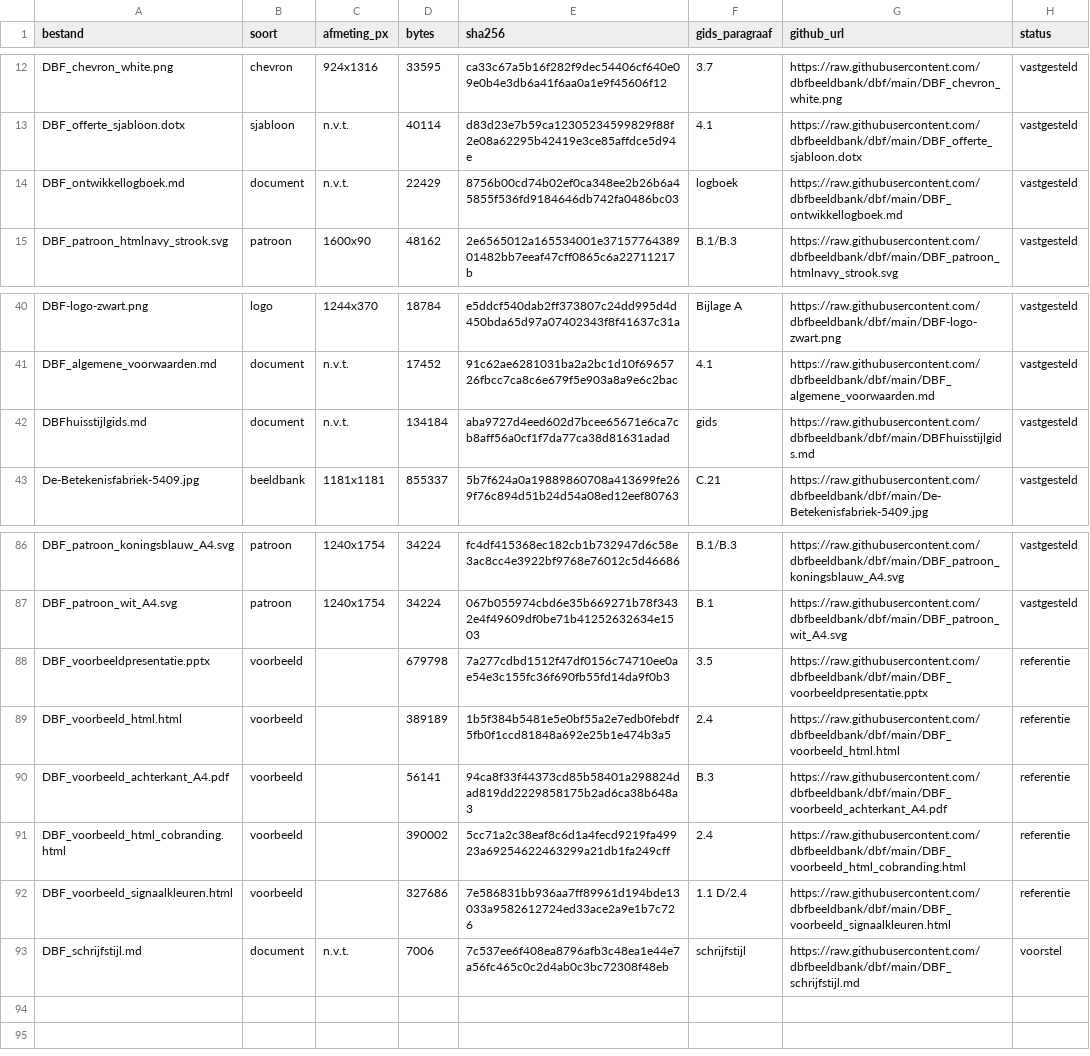
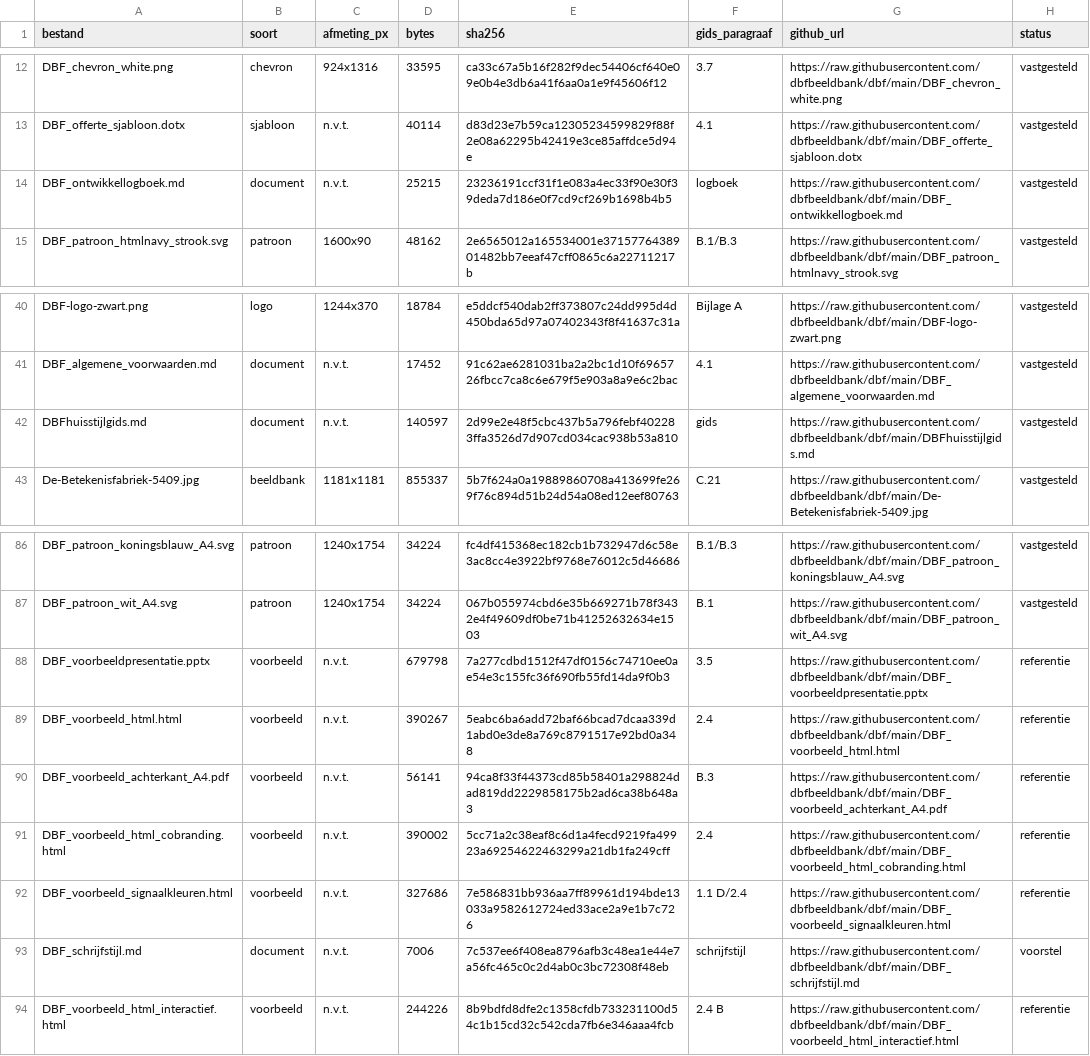
Before and after one commit to dbfbeeldbank/dbf, a CSV file: DBF_assets_manifest.csv, drawn as a sheet; only a part is shown, gaps mark what is left out.

```diff
--- a/DBF_assets_manifest.csv
+++ b/DBF_assets_manifest.csv
@@ -13,3 +13,3 @@ DBF_chevron_white.png;chevron;924x1316;33595;ca33c67a5b16f282f9dec54406cf640e09e
 DBF_offerte_sjabloon.dotx;sjabloon;n.v.t.;40114;d83d23e7b59ca12305234599829f88f2e08a62295b42419e3ce85affdce5d94e;4.1;https://raw.githubusercontent.com/dbfbeeldbank/dbf/main/DBF_offerte_sjabloon.dotx;vastgesteld
-DBF_ontwikkellogboek.md;document;n.v.t.;22429;8756b00cd74b02ef0ca348ee2b26b6a45855f536fd9184646db742fa0486bc03;logboek;https://raw.githubusercontent.com/dbfbeeldbank/dbf/main/DBF_ontwikkellogboek.md;vastgesteld
+DBF_ontwikkellogboek.md;document;n.v.t.;25215;23236191ccf31f1e083a4ec33f90e30f39deda7d186e0f7cd9cf269b1698b4b5;logboek;https://raw.githubusercontent.com/dbfbeeldbank/dbf/main/DBF_ontwikkellogboek.md;vastgesteld
 DBF_patroon_htmlnavy_strook.svg;patroon;1600x90;48162;2e6565012a165534001e3715776438901482bb7eeaf47cff0865c6a22711217b;B.1/B.3;https://raw.githubusercontent.com/dbfbeeldbank/dbf/main/DBF_patroon_htmlnavy_strook.svg;vastgesteld
@@ -41,3 +41,3 @@ DBF-logo-zwart.png;logo;1244x370;18784;e5ddcf540dab2ff373807c24dd995d4d450bda65d
 DBF_algemene_voorwaarden.md;document;n.v.t.;17452;91c62ae6281031ba2a2bc1d10f6965726fbcc7ca8c6e679f5e903a8a9e6c2bac;4.1;https://raw.githubusercontent.com/dbfbeeldbank/dbf/main/DBF_algemene_voorwaarden.md;vastgesteld
-DBFhuisstijlgids.md;document;n.v.t.;134184;aba9727d4eed602d7bcee65671e6ca7cb8aff56a0cf1f7da77ca38d81631adad;gids;https://raw.githubusercontent.com/dbfbeeldbank/dbf/main/DBFhuisstijlgids.md;vastgesteld
+DBFhuisstijlgids.md;document;n.v.t.;140597;2d99e2e48f5cbc437b5a796febf402283ffa3526d7d907cd034cac938b53a810;gids;https://raw.githubusercontent.com/dbfbeeldbank/dbf/main/DBFhuisstijlgids.md;vastgesteld
 De-Betekenisfabriek-5409.jpg;beeldbank;1181x1181;855337;5b7f624a0a19889860708a413699fe269f76c894d51b24d54a08ed12eef80763;C.21;https://raw.githubusercontent.com/dbfbeeldbank/dbf/main/De-Betekenisfabriek-5409.jpg;vastgesteld
@@ -87,7 +87,8 @@ DBF_patroon_koningsblauw_A4.svg;patroon;1240x1754;34224;fc4df415368ec182cb1b7329
 DBF_patroon_wit_A4.svg;patroon;1240x1754;34224;067b055974cbd6e35b669271b78f3432e4f49609df0be71b41252632634e1503;B.1;https://raw.githubusercontent.com/dbfbeeldbank/dbf/main/DBF_patroon_wit_A4.svg;vastgesteld
-DBF_voorbeeldpresentatie.pptx;voorbeeld;;679798;7a277cdbd1512f47df0156c74710ee0ae54e3c155fc36f690fb55fd14da9f0b3;3.5;https://raw.githubusercontent.com/dbfbeeldbank/dbf/main/DBF_voorbeeldpresentatie.pptx;referentie
-DBF_voorbeeld_html.html;voorbeeld;;389189;1b5f384b5481e5e0bf55a2e7edb0febdf5fb0f1ccd81848a692e25b1e474b3a5;2.4;https://raw.githubusercontent.com/dbfbeeldbank/dbf/main/DBF_voorbeeld_html.html;referentie
-DBF_voorbeeld_achterkant_A4.pdf;voorbeeld;;56141;94ca8f33f44373cd85b58401a298824dad819dd2229858175b2ad6ca38b648a3;B.3;https://raw.githubusercontent.com/dbfbeeldbank/dbf/main/DBF_voorbeeld_achterkant_A4.pdf;referentie
-DBF_voorbeeld_html_cobranding.html;voorbeeld;;390002;5cc71a2c38eaf8c6d1a4fecd9219fa49923a69254622463299a21db1fa249cff;2.4;https://raw.githubusercontent.com/dbfbeeldbank/dbf/main/DBF_voorbeeld_html_cobranding.html;referentie
-DBF_voorbeeld_signaalkleuren.html;voorbeeld;;327686;7e586831bb936aa7ff89961d194bde13033a9582612724ed33ace2a9e1b7c726;1.1 D/2.4;https://raw.githubusercontent.com/dbfbeeldbank/dbf/main/DBF_voorbeeld_signaalkleuren.html;referentie
+DBF_voorbeeldpresentatie.pptx;voorbeeld;n.v.t.;679798;7a277cdbd1512f47df0156c74710ee0ae54e3c155fc36f690fb55fd14da9f0b3;3.5;https://raw.githubusercontent.com/dbfbeeldbank/dbf/main/DBF_voorbeeldpresentatie.pptx;referentie
+DBF_voorbeeld_html.html;voorbeeld;n.v.t.;390267;5eabc6ba6add72baf66bcad7dcaa339d1abd0e3de8a769c8791517e92bd0a348;2.4;https://raw.githubusercontent.com/dbfbeeldbank/dbf/main/DBF_voorbeeld_html.html;referentie
+DBF_voorbeeld_achterkant_A4.pdf;voorbeeld;n.v.t.;56141;94ca8f33f44373cd85b58401a298824dad819dd2229858175b2ad6ca38b648a3;B.3;https://raw.githubusercontent.com/dbfbeeldbank/dbf/main/DBF_voorbeeld_achterkant_A4.pdf;referentie
+DBF_voorbeeld_html_cobranding.html;voorbeeld;n.v.t.;390002;5cc71a2c38eaf8c6d1a4fecd9219fa49923a69254622463299a21db1fa249cff;2.4;https://raw.githubusercontent.com/dbfbeeldbank/dbf/main/DBF_voorbeeld_html_cobranding.html;referentie
+DBF_voorbeeld_signaalkleuren.html;voorbeeld;n.v.t.;327686;7e586831bb936aa7ff89961d194bde13033a9582612724ed33ace2a9e1b7c726;1.1 D/2.4;https://raw.githubusercontent.com/dbfbeeldbank/dbf/main/DBF_voorbeeld_signaalkleuren.html;referentie
 DBF_schrijfstijl.md;document;n.v.t.;7006;7c537ee6f408ea8796afb3c48ea1e44e7a56fc465c0c2d4ab0c3bc72308f48eb;schrijfstijl;https://raw.githubusercontent.com/dbfbeeldbank/dbf/main/DBF_schrijfstijl.md;voorstel
+DBF_voorbeeld_html_interactief.html;voorbeeld;n.v.t.;244226;8b9bdfd8dfe2c1358cfdb733231100d54c1b15cd32c542cda7fb6e346aaa4fcb;2.4 B;https://raw.githubusercontent.com/dbfbeeldbank/dbf/main/DBF_voorbeeld_html_interactief.html;referentie
```
Also changed, not shown: 4 other files.
